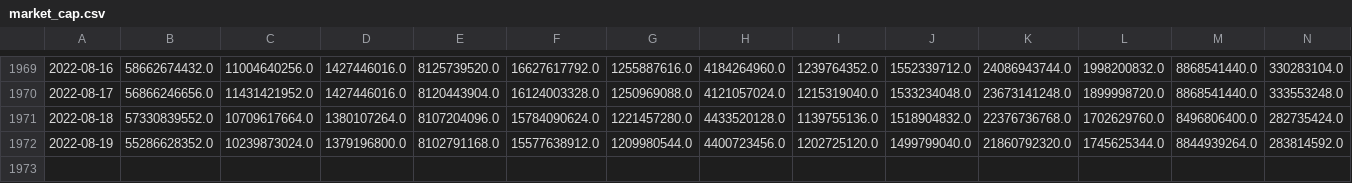
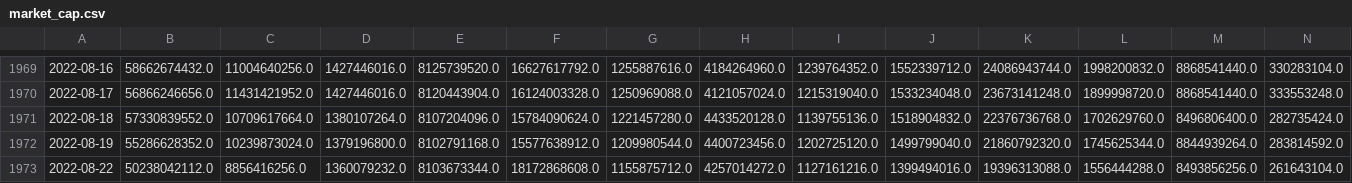
Before and after one commit to AmieRamie/findex, a CSV file: market_cap.csv, drawn as a sheet; only a part is shown, gaps mark what is left out; rows hold the shown columns only; the diff names each change by its address in the sheet, - before the commit and + after, or states it on an @@ line.

Commit message:
committing files

```diff
--- a/market_cap.csv
+++ b/market_cap.csv
+row 1973: 2022-08-22 | 50238042112.0 | 8856416256.0 | 1360079232.0 | 8103673344.0 | 18172868608.0 | 1155875712.0 | 4257014272.0 | 1127161216.0 | 1399494016.0 | 19396313088.0 | 1556444288.0 | 8493856256.0 | 261643104.0
```
